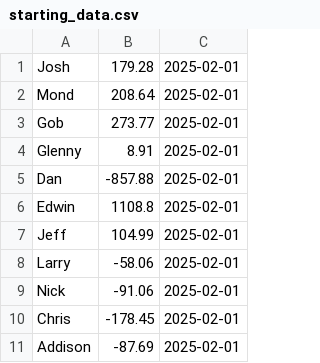
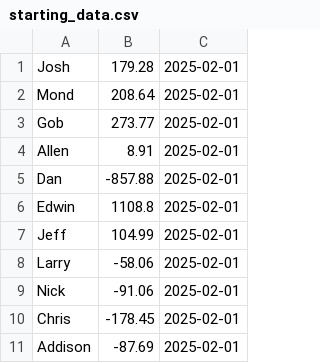
Before and after one commit to eluo28/headwins-poker, a CSV file: pokernowdata/starting_data.csv, drawn as a sheet.

```diff
--- a/pokernowdata/starting_data.csv
+++ b/pokernowdata/starting_data.csv
@@ -3,3 +3,3 @@ Mond,208.64,2025-02-01
 Gob,273.77,2025-02-01
-Glenny,8.91,2025-02-01
+Allen,8.91,2025-02-01
 Dan,-857.88,2025-02-01
```
